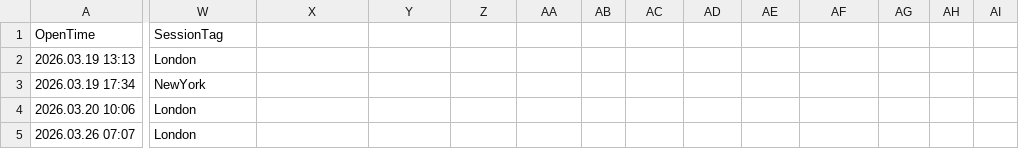
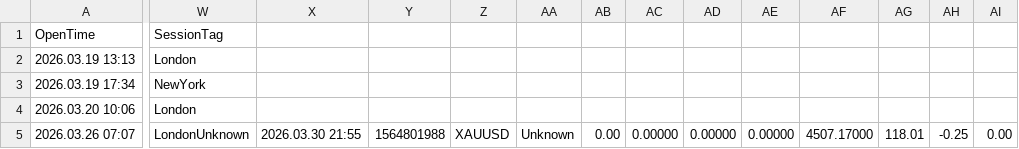
Before and after one commit to tommyn2002-source/fvg-dashboard, a CSV file: FVG_Bot_Trades.csv, drawn as a sheet; only a part is shown, gaps mark what is left out; the diff covers the shown part only; the diff names each change by its address in the sheet, - before the commit and + after, or states it on an @@ line.

Commit message:
auto sync

```diff
--- a/FVG_Bot_Trades.csv
+++ b/FVG_Bot_Trades.csv
-W5 (SessionTag): London
+W5 (SessionTag): LondonUnknown
-X5: (empty)
+X5: 2026.03.30 21:55
-Y5: (empty)
+Y5: 1564801988
-Z5: (empty)
+Z5: XAUUSD
-AA5: (empty)
+AA5: Unknown
-AB5: (empty)
+AB5: 0.00
-AC5: (empty)
+AC5: 0.00000
-AD5: (empty)
+AD5: 0.00000
-AE5: (empty)
+AE5: 0.00000
-AF5: (empty)
+AF5: 4507.17000
-AG5: (empty)
+AG5: 118.01
-AH5: (empty)
+AH5: -0.25
-AI5: (empty)
+AI5: 0.00
```
Also changed, not shown: 9 edited cells elsewhere in this file.
